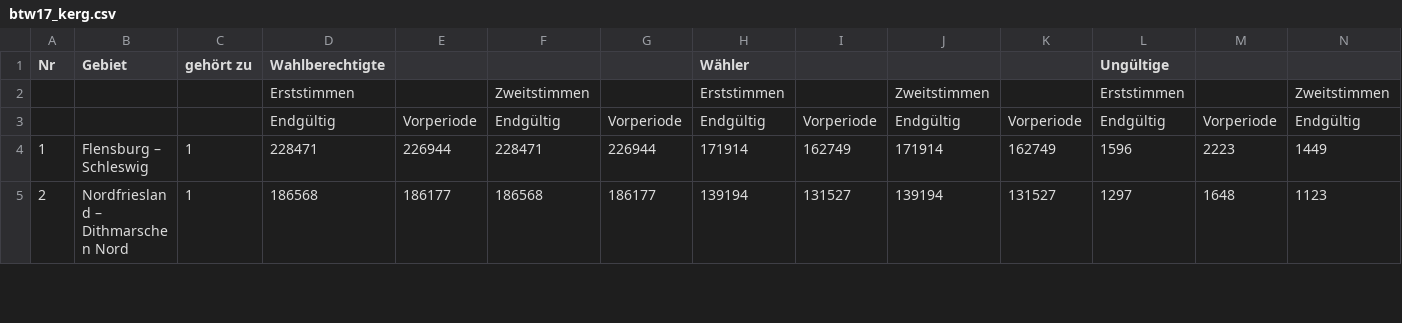
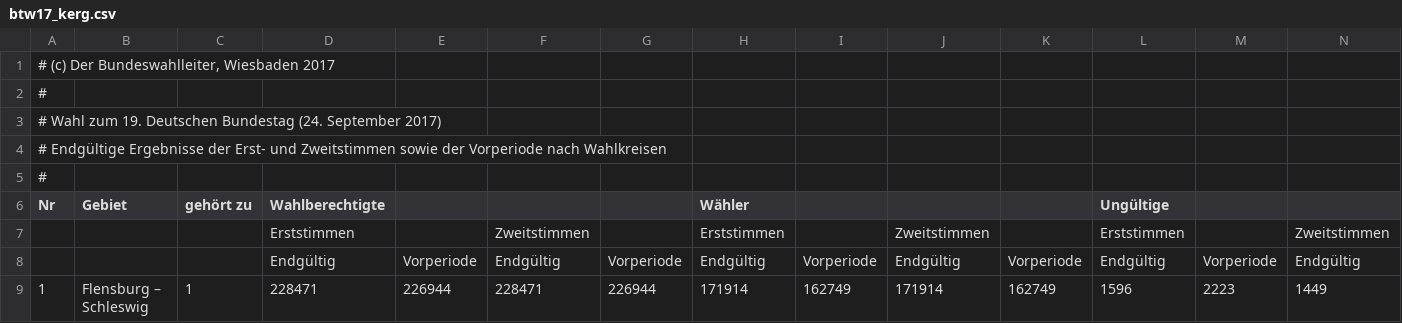
Before and after one commit to JayFF/rettetdiewale, a CSV file: btw17_kerg.csv, drawn as a sheet; only a part is shown; the shorter side is filled out with more unchanged rows; rows hold the shown columns only; the diff names each change by its address in the sheet, - before the commit and + after, or states it on an @@ line.

Commit message:
new batch of data

```diff
--- a/btw17_kerg.csv
+++ b/btw17_kerg.csv
+row 1: # (c) Der Bundeswahlleiter, Wiesbaden 2017
+row 2: #
+row 3: # Wahl zum 19. Deutschen Bundestag (24. September 2017)
+row 4: # Endgültige Ergebnisse der Erst- und Zweitstimmen sowie der Vorperiode nach Wahlkreisen
+row 5: #
```
Also changed, not shown: 22 other files.
